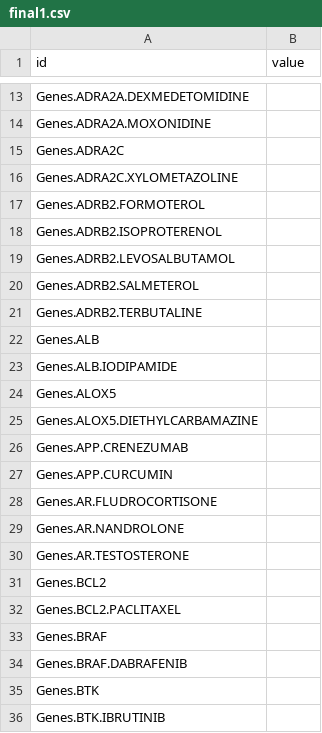
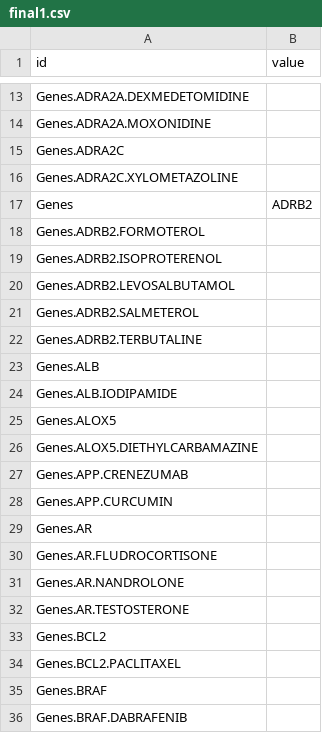
Before and after one commit to ddiddi/MERN-CRUD-template, a CSV file: final1.csv, drawn as a sheet; only a part is shown, gaps mark what is left out; the shorter side is filled out with more unchanged rows; the diff names each change by its address in the sheet, - before the commit and + after, or states it on an @@ line.

Commit message:
Update final1.csv

```diff
--- a/final1.csv
+++ b/final1.csv
+row 17: Genes | ADRB2
+row 29: Genes.AR
```
